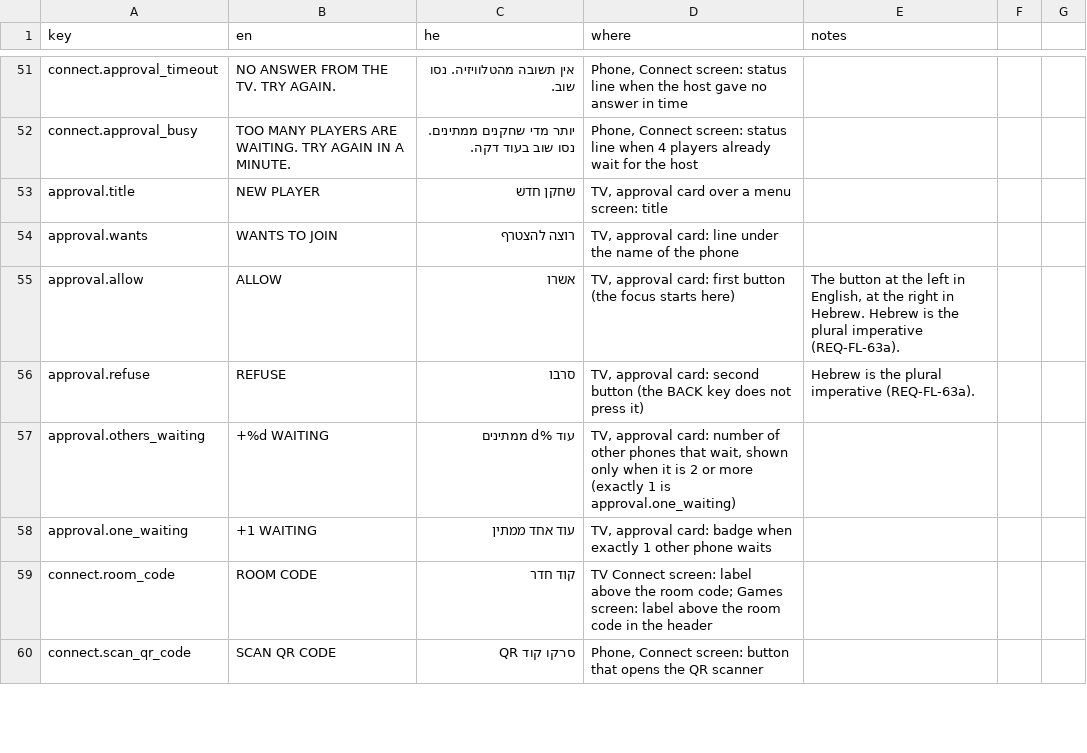
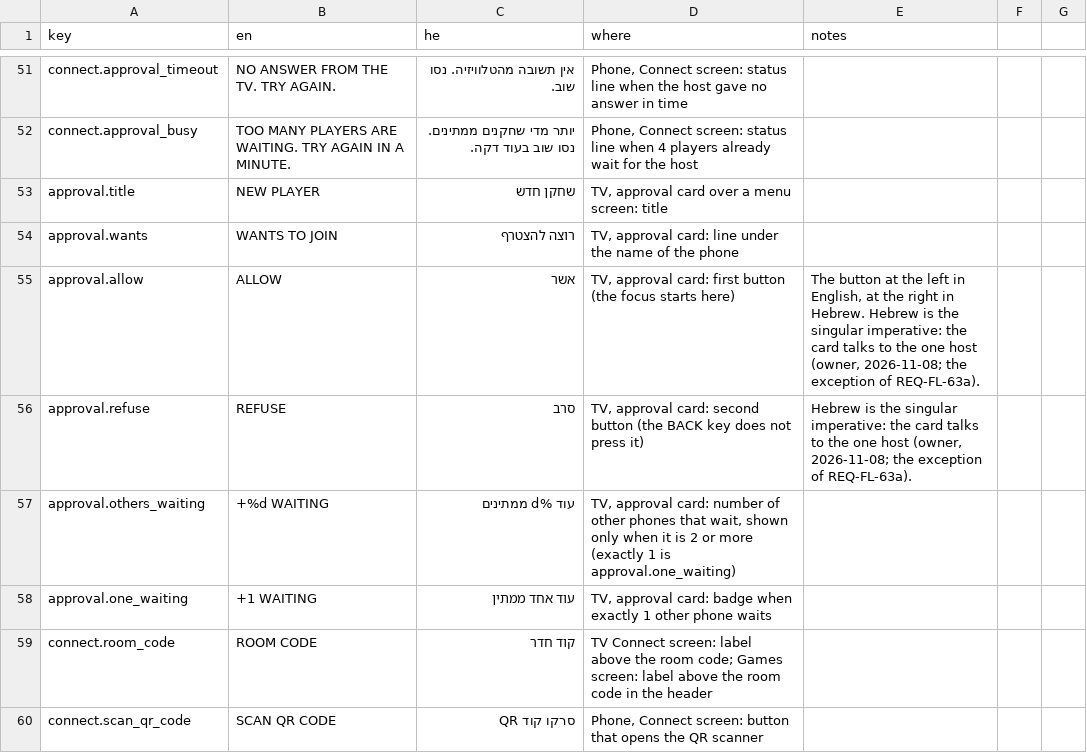
Before and after one commit to alonzo86/remote-play, a CSV file: assets/lang/strings.csv, drawn as a sheet; only a part is shown, gaps mark what is left out.

```diff
--- a/assets/lang/strings.csv
+++ b/assets/lang/strings.csv
@@ -54,4 +54,4 @@ approval.title,NEW PLAYER,שחקן חדש,"TV, approval card over a menu screen:
 approval.wants,WANTS TO JOIN,רוצה להצטרף,"TV, approval card: line under the name of the phone",
-approval.allow,ALLOW,אשרו,"TV, approval card: first button (the focus starts here)","The button at the left in English, at the right in Hebrew. Hebrew is the plural imperative (REQ-FL-63a)."
-approval.refuse,REFUSE,סרבו,"TV, approval card: second button (the BACK key does not press it)","Hebrew is the plural imperative (REQ-FL-63a)."
+approval.allow,ALLOW,אשר,"TV, approval card: first button (the focus starts here)","The button at the left in English, at the right in Hebrew. Hebrew is the singular imperative: the card talks to the one host (owner, 2026-11-08; the exception of REQ-FL-63a)."
+approval.refuse,REFUSE,סרב,"TV, approval card: second button (the BACK key does not press it)","Hebrew is the singular imperative: the card talks to the one host (owner, 2026-11-08; the exception of REQ-FL-63a)."
 approval.others_waiting,+%d WAITING,עוד %d ממתינים,"TV, approval card: number of other phones that wait, shown only when it is 2 or more (exactly 1 is approval.one_waiting)",
```
Also changed, not shown: 4 other files.
